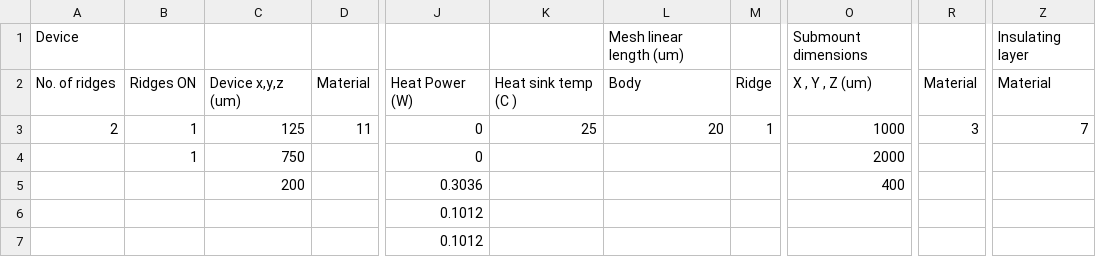
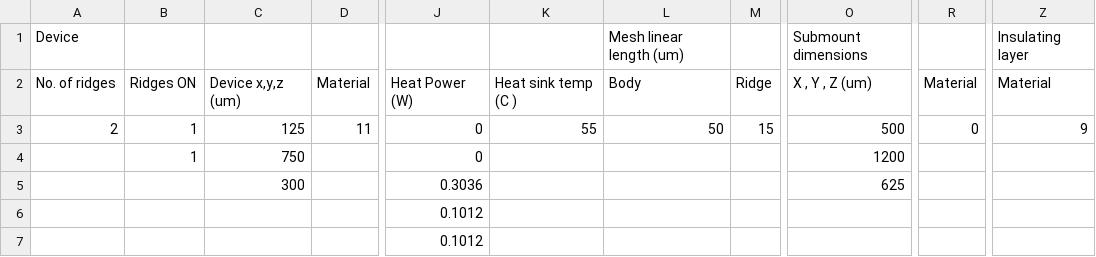
Before and after one commit to PatC00l14/Project-Adams, a CSV file: input_csv.csv, drawn as a sheet; only a part is shown, gaps mark what is left out; the diff names each change by its address in the sheet, - before the commit and + after, or states it on an @@ line.

```diff
--- a/input_csv.csv
+++ b/input_csv.csv
-K3: 25
+K3: 55
-L3: 20
+L3: 50
-M3: 1
+M3: 15
-O3: 1000
+O3: 500
-R3: 3
+R3: 0
-Z3: 7
+Z3: 9
-O4: 2000
+O4: 1200
-C5: 200
+C5: 300
-O5: 400
+O5: 625
```
Also changed, not shown: 4 other files.
